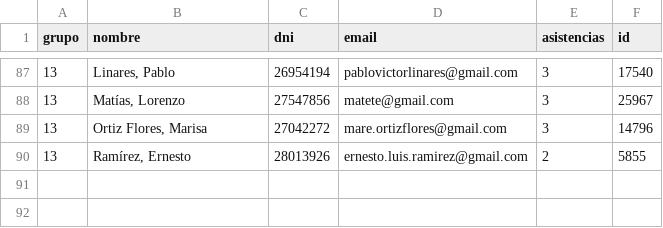
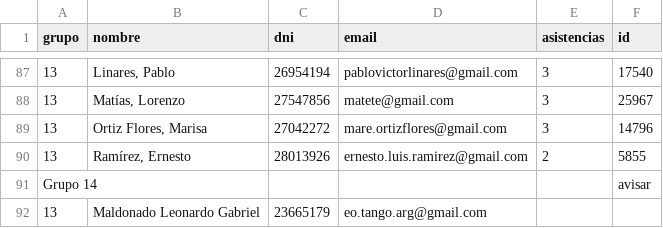
Before and after one commit to AlejandroDiBattista/AP4-ReactJS, a CSV file: practicos/curso_132.csv, drawn as a sheet; only a part is shown, gaps mark what is left out; the diff names each change by its address in the sheet, - before the commit and + after, or states it on an @@ line.

```diff
--- a/practicos/curso_132.csv
+++ b/practicos/curso_132.csv
+row 91: Grupo 14 |  |  |  |  | avisar
+row 92: 13 | Maldonado Leonardo Gabriel | 23665179 | eo.tango.arg@gmail.com
```
Also changed, not shown: practicos/curso_126.csv, practicos/curso_134.csv, 39 other files.
